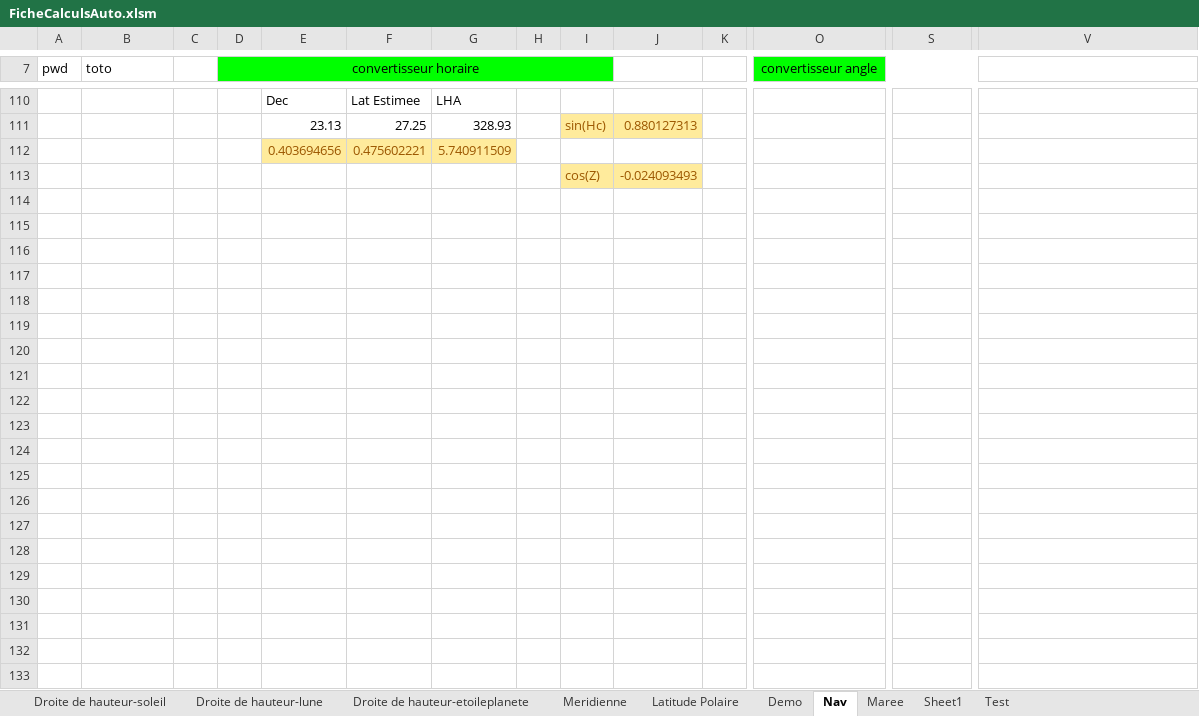
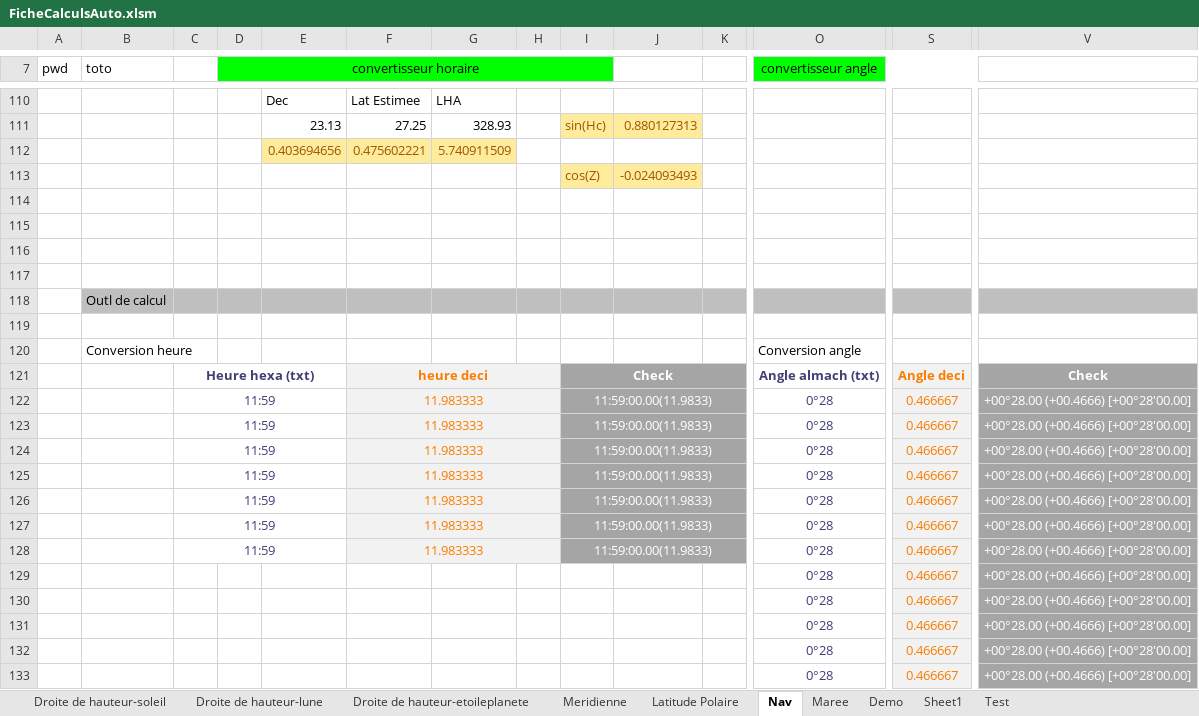
Before and after one commit to Nounours31/NavigationBateau, an Excel workbook: ProjetXLS/FicheCalculsAuto.xlsm, sheet Nav, drawn as a sheet; only a part is shown, gaps mark what is left out; values as stored, in another font and other column widths than the file's, no borders; charts and pictures not drawn; rows hold the shown columns only; the diff covers the shown part only; the diff names each change by its address in the sheet, - before the commit and + after, or states it on an @@ line.

Commit message:
intersection droite hauteur

```diff
--- a/ProjetXLS/FicheCalculsAuto.xlsm (sheet Nav)
+++ b/ProjetXLS/FicheCalculsAuto.xlsm (sheet Nav)
@@ sheet tab order changed: Droite de hauteur-soleil | Droite de hauteur-lune | Droite de hauteur-etoileplanete | Meridienne | Latitude Polaire | Nav | Maree | Demo | Sheet1 | Test @@
+row 115: (empty)
+row 116: (empty)
+row 117: (empty)
+row 118:  | Outl de calcul
+row 119: (empty)
+row 120:  | Conversion heure |  |  |  |  |  |  |  |  |  | Conversion angle
+row 121:  |  | Heure hexa (txt) |  |  | heure deci |  |  | Check |  |  | Angle almach (txt) | Angle deci | Check
+row 122:  |  | 11:59 |  |  | 11.983333 |  |  | 11:59:00.00(11.9833) |  |  | 0°28 | 0.466667 | +00°28.00 (+00.4666) [+00°28'00.00]
+row 123:  |  | 11:59 |  |  | 11.983333 |  |  | 11:59:00.00(11.9833) |  |  | 0°28 | 0.466667 | +00°28.00 (+00.4666) [+00°28'00.00]
+row 124:  |  | 11:59 |  |  | 11.983333 |  |  | 11:59:00.00(11.9833) |  |  | 0°28 | 0.466667 | +00°28.00 (+00.4666) [+00°28'00.00]
+row 125:  |  | 11:59 |  |  | 11.983333 |  |  | 11:59:00.00(11.9833) |  |  | 0°28 | 0.466667 | +00°28.00 (+00.4666) [+00°28'00.00]
+row 126:  |  | 11:59 |  |  | 11.983333 |  |  | 11:59:00.00(11.9833) |  |  | 0°28 | 0.466667 | +00°28.00 (+00.4666) [+00°28'00.00]
+row 127:  |  | 11:59 |  |  | 11.983333 |  |  | 11:59:00.00(11.9833) |  |  | 0°28 | 0.466667 | +00°28.00 (+00.4666) [+00°28'00.00]
+row 128:  |  | 11:59 |  |  | 11.983333 |  |  | 11:59:00.00(11.9833) |  |  | 0°28 | 0.466667 | +00°28.00 (+00.4666) [+00°28'00.00]
+row 129:  |  |  |  |  |  |  |  |  |  |  | 0°28 | 0.466667 | +00°28.00 (+00.4666) [+00°28'00.00]
+row 130:  |  |  |  |  |  |  |  |  |  |  | 0°28 | 0.466667 | +00°28.00 (+00.4666) [+00°28'00.00]
+row 131:  |  |  |  |  |  |  |  |  |  |  | 0°28 | 0.466667 | +00°28.00 (+00.4666) [+00°28'00.00]
+row 132:  |  |  |  |  |  |  |  |  |  |  | 0°28 | 0.466667 | +00°28.00 (+00.4666) [+00°28'00.00]
+row 133:  |  |  |  |  |  |  |  |  |  |  | 0°28 | 0.466667 | +00°28.00 (+00.4666) [+00°28'00.00]
```
Also changed, not shown: 16 added rows elsewhere in this sheet, sheet Droite de hauteur-soleil, sheet Maree, formulas that keep their value, charts or pictures.
